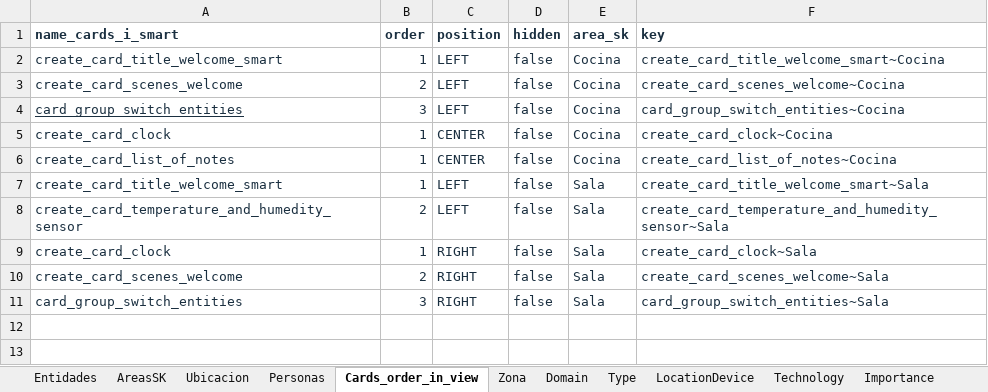
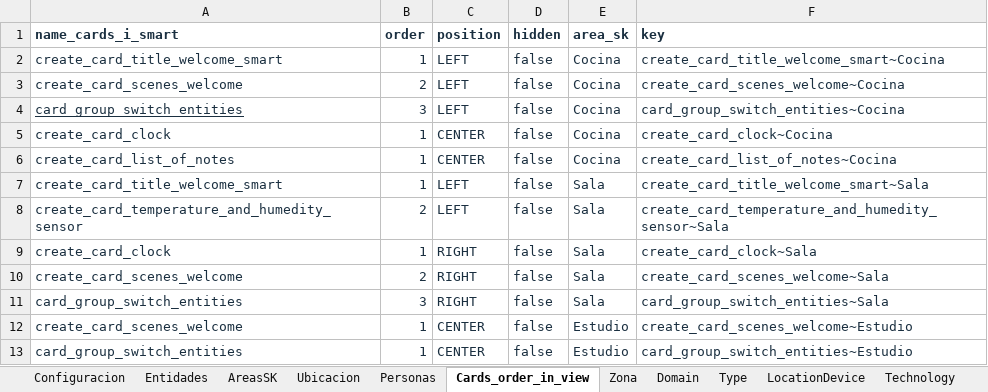
Before and after one commit to squishpesolis/ismart-generate-files-config, an Excel workbook: plantilla/datos.xlsx, sheet Cards_order_in_view, drawn as a sheet; values as stored, in another font and other column widths than the file's, no borders; conditional formats not drawn; the diff names each change by its address in the sheet, - before the commit and + after, or states it on an @@ line.

```diff
--- a/plantilla/datos.xlsx (sheet Cards_order_in_view)
+++ b/plantilla/datos.xlsx (sheet Cards_order_in_view)
+sheet tab: Configuracion
+row 12: create_card_scenes_welcome | 1 | CENTER | false | Estudio | create_card_scenes_welcome~Estudio
+row 13: card_group_switch_entities | 1 | CENTER | false | Estudio | card_group_switch_entities~Estudio
```
Also changed, not shown: sheet Entidades, sheet Datos ComboBox, sheet AreasSK, formulas that keep their value.
